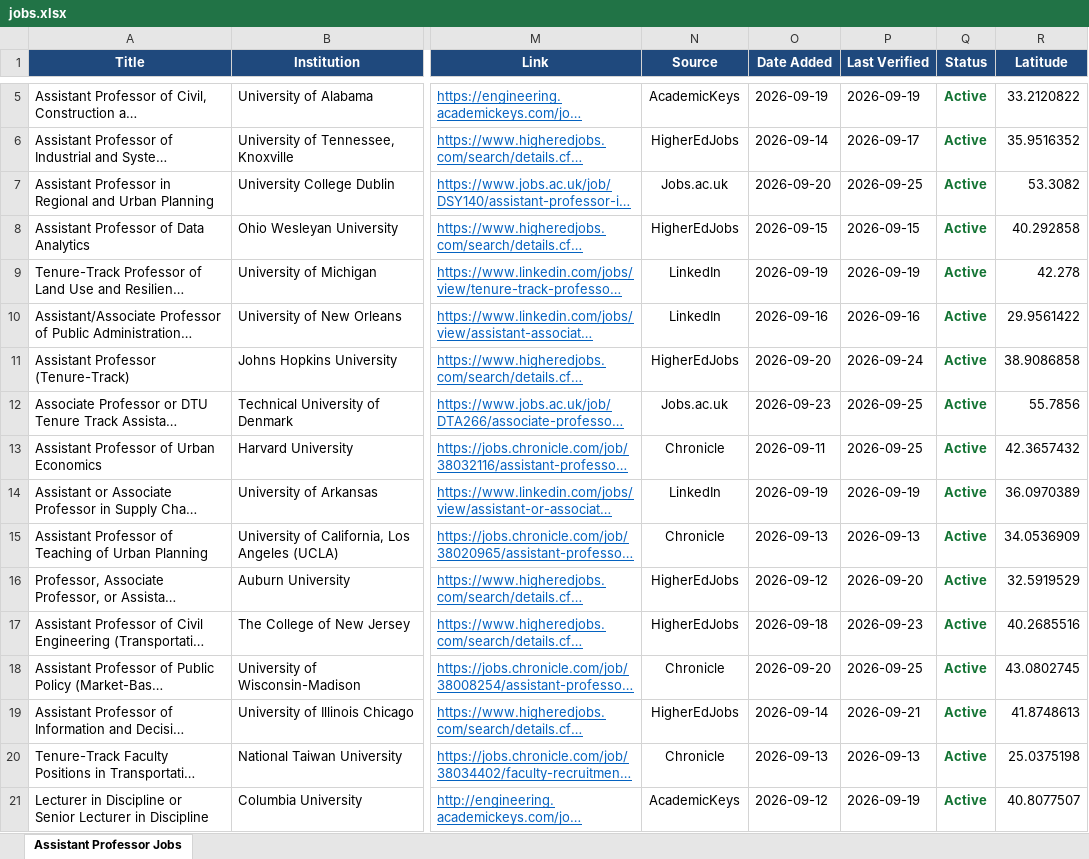
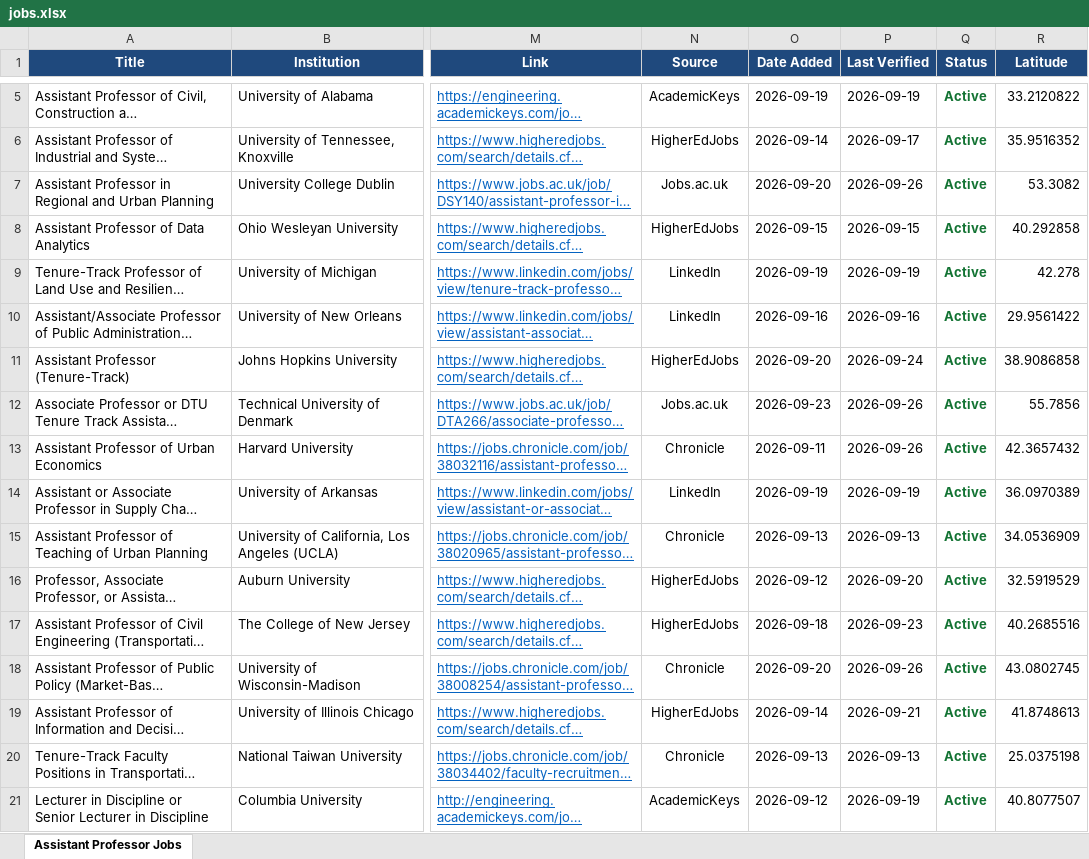
Before and after one commit to KBaek0316/AssistantProfessorJobScraper, an Excel workbook: jobs.xlsx, sheet Assistant Professor Jobs, drawn as a sheet; only a part is shown, gaps mark what is left out; long unchanged cells end in …; values as stored, in another font and other column widths than the file's, no borders; the diff covers the shown part only; the diff names each change by its address in the sheet, - before the commit and + after, or states it on an @@ line.

```diff
--- a/jobs.xlsx (sheet Assistant Professor Jobs)
+++ b/jobs.xlsx (sheet Assistant Professor Jobs)
-P7 (Last Verified): 2026-09-25
+P7 (Last Verified): 2026-09-26
-P12:P13 (Last Verified): 2026-09-25
+P12:P13 (Last Verified): 2026-09-26
-P18 (Last Verified): 2026-09-25
+P18 (Last Verified): 2026-09-26
```
Also changed, not shown: 1 added row and 9 edited cells elsewhere in this sheet, 3 other files.
